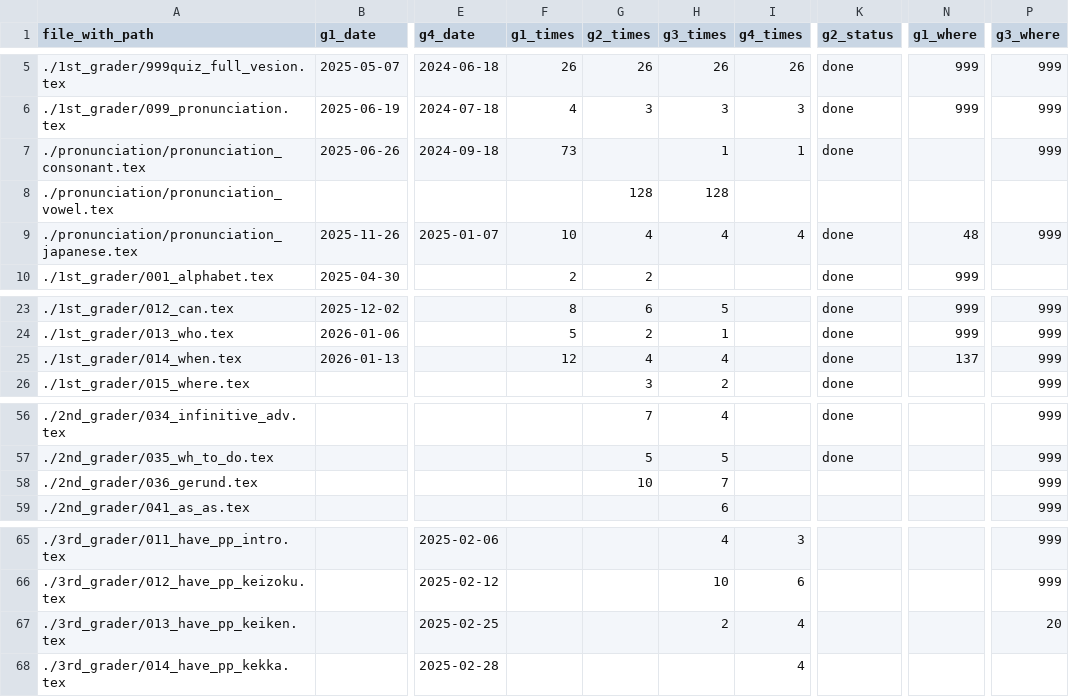
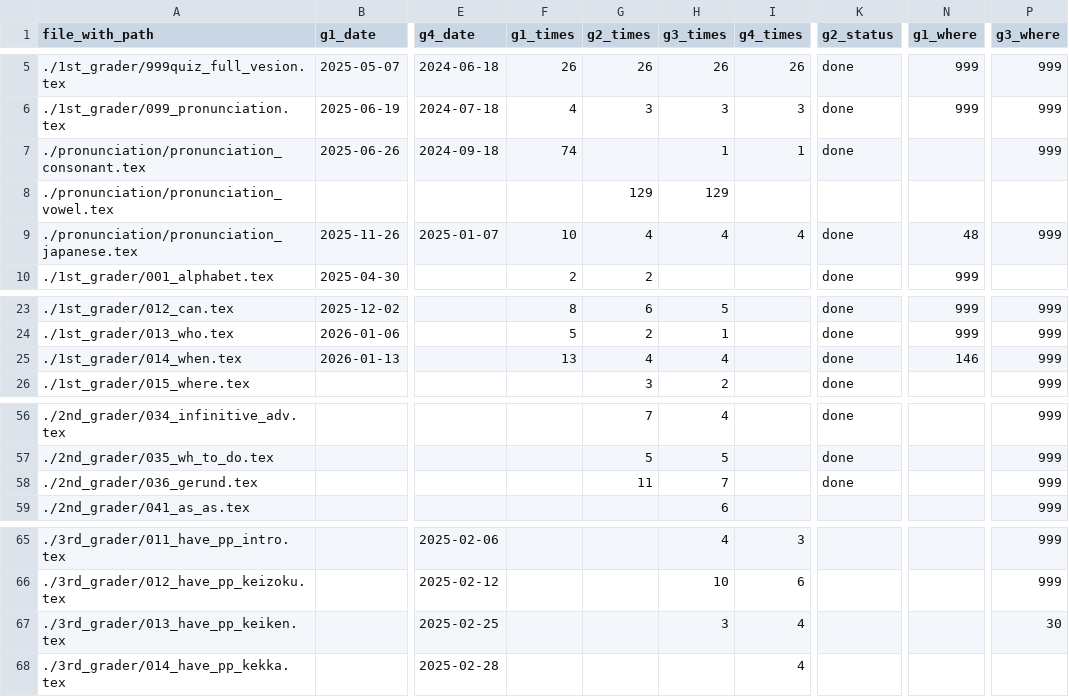
Before and after one commit to iotsuka1958/english_slides, a CSV file: work_log.csv, drawn as a sheet; only a part is shown, gaps mark what is left out; the diff names each change by its address in the sheet, - before the commit and + after, or states it on an @@ line.

```diff
--- a/work_log.csv
+++ b/work_log.csv
-F7 (g1_times): 73
+F7 (g1_times): 74
-G8 (g2_times): 128
+G8 (g2_times): 129
-H8 (g3_times): 128
+H8 (g3_times): 129
-F25 (g1_times): 12
+F25 (g1_times): 13
-N25 (g1_where): 137
+N25 (g1_where): 146
-G58 (g2_times): 10
+G58 (g2_times): 11
-K58 (g2_status): (empty)
+K58 (g2_status): done
-H67 (g3_times): 2
+H67 (g3_times): 3
-P67 (g3_where): 20
+P67 (g3_where): 30
```
Also changed, not shown: classroom.csv, 7 other files.
